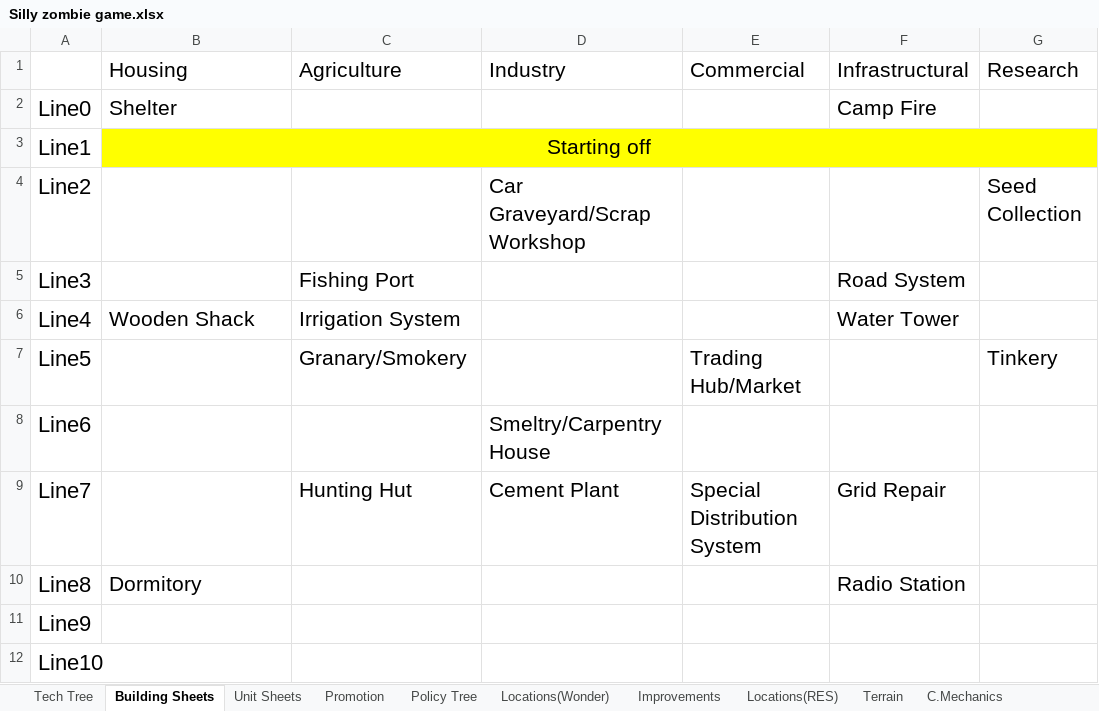
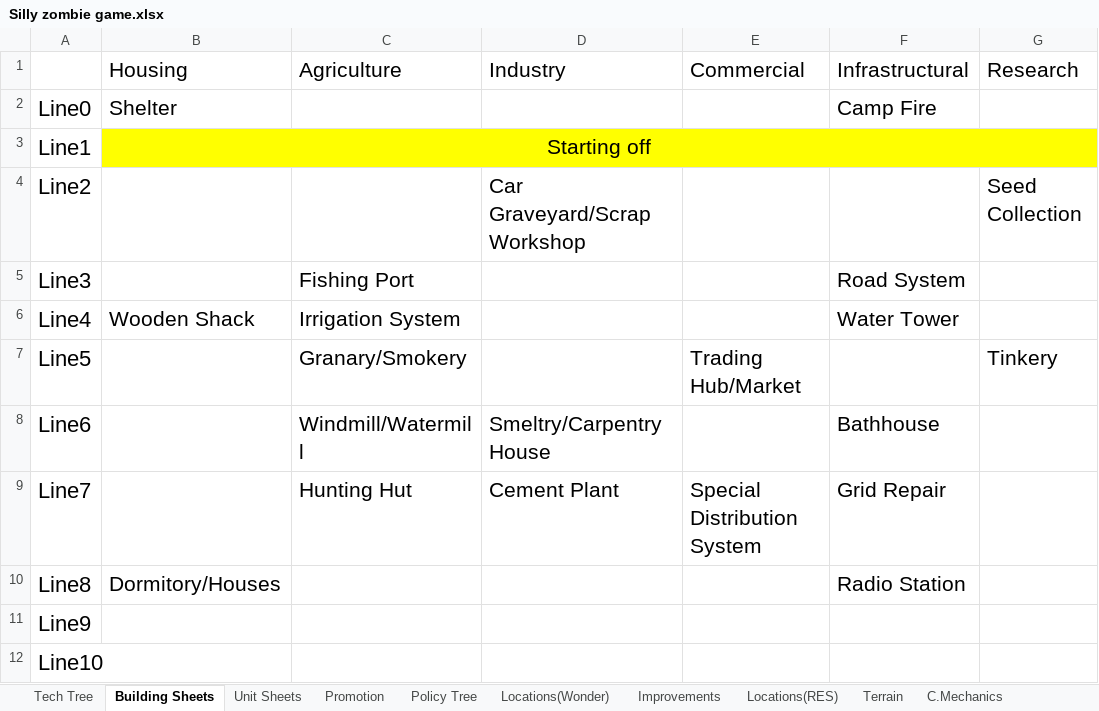
Before and after one commit to Wheelchair2/Zombie-Apocalypse-DEMO, an Excel workbook: Silly zombie game.xlsx, sheet Building Sheets, drawn as a sheet; only a part is shown; values as stored, in another font and other column widths than the file's, no borders; the diff names each change by its address in the sheet, - before the commit and + after, or states it on an @@ line.

```diff
--- a/Silly zombie game.xlsx (sheet Building Sheets)
+++ b/Silly zombie game.xlsx (sheet Building Sheets)
-C8 (Agriculture): (empty)
+C8 (Agriculture): Windmill/Watermill
-F8 (Infrastructural): (empty)
+F8 (Infrastructural): Bathhouse
-B10 (Housing): Dormitory
+B10 (Housing): Dormitory/Houses
```
Also changed, not shown: sheet C.Mechanics, sheet Tech Tree, sheet Locations(Wonder), sheet Unit Sheets, 2 other files.
